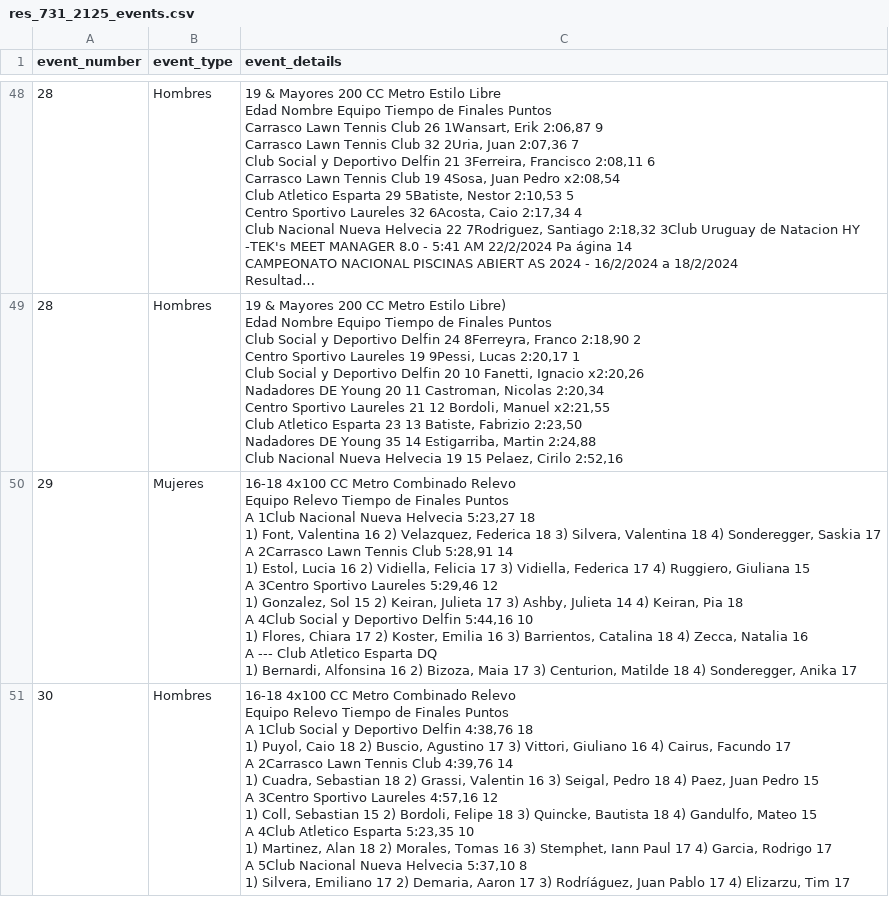
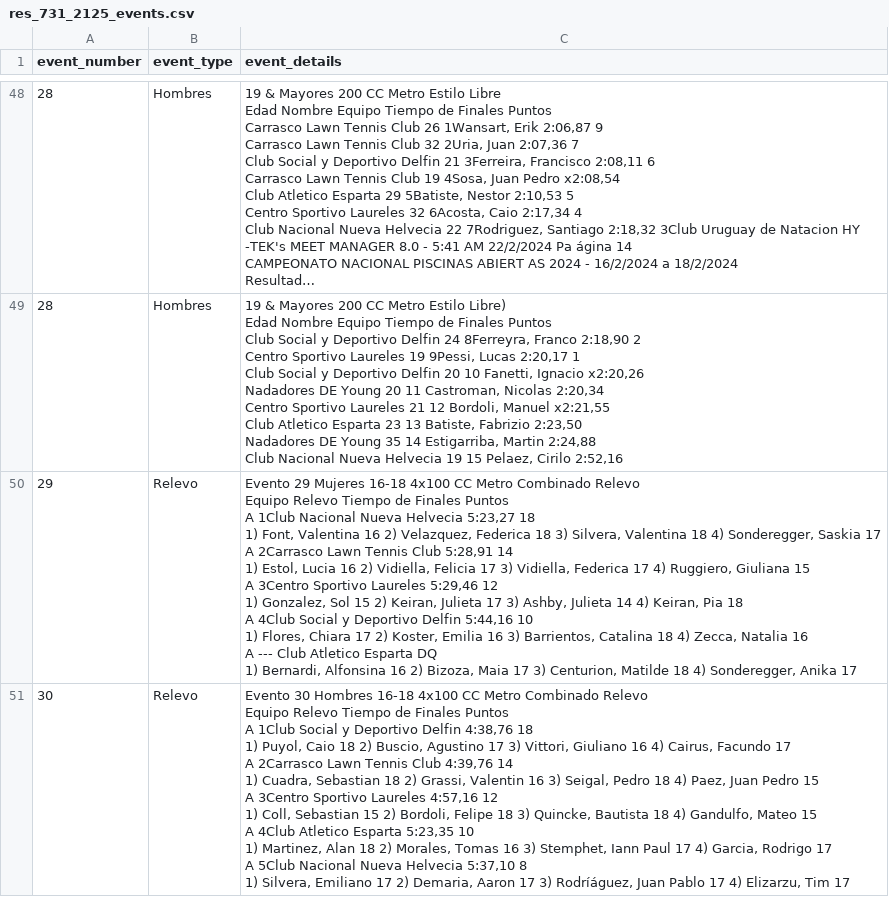
Before and after one commit to pablodav/extraer_datos_FUN, a CSV file: data/res_731_2125_events.csv, drawn as a sheet; only a part is shown, gaps mark what is left out; long unchanged cells end in …; the diff covers the shown part only.

```diff
--- a/data/res_731_2125_events.csv
+++ b/data/res_731_2125_events.csv
@@ -716,25 +716,25 @@ Nadadores DE Young  35 14 Estigarriba, Martin 2:24,88
 Club Nacional Nueva Helvecia  19 15 Pelaez, Cirilo 2:52,16"
-29,Mujeres,"16-18 4x100 CC Metro Combinado Relevo
- Equipo Relevo Tiempo de Finales Puntos
-    A 1Club Nacional Nueva Helvecia 5:23,27 18
-1) Font, Valentina 16 2) Velazquez, Federica 18 3) Silvera, Valentina 18 4) Sonderegger, Saskia 17
-    A 2Carrasco Lawn Tennis Club 5:28,91 14
-1) Estol, Lucia 16 2) Vidiella, Felicia 17 3) Vidiella, Federica 17 4) Ruggiero, Giuliana 15
-    A 3Centro Sportivo Laureles 5:29,46 12
-1) Gonzalez, Sol 15 2) Keiran, Julieta 17 3) Ashby, Julieta 14 4) Keiran, Pia 18
-    A 4Club Social y Deportivo Delfin 5:44,16 10
-1) Flores, Chiara 17 2) Koster, Emilia 16 3) Barrientos, Catalina 18 4) Zecca, Natalia 16
-    A --- Club Atletico Esparta DQ
-1) Bernardi, Alfonsina 16 2) Bizoza, Maia 17 3) Centurion, Matilde 18 4) Sonderegger, Anika 17"
-30,Hombres,"16-18 4x100 CC Metro Combinado Relevo
- Equipo Relevo Tiempo de Finales Puntos
-    A 1Club Social y Deportivo Delfin 4:38,76 18
-1) Puyol, Caio 18 2) Buscio, Agustino 17 3) Vittori, Giuliano 16 4) Cairus, Facundo 17
-    A 2Carrasco Lawn Tennis Club 4:39,76 14
-1) Cuadra, Sebastian 18 2) Grassi, Valentin 16 3) Seigal, Pedro 18 4) Paez, Juan Pedro 15
-    A 3Centro Sportivo Laureles 4:57,16 12
-1) Coll, Sebastian 15 2) Bordoli, Felipe 18 3) Quincke, Bautista 18 4) Gandulfo, Mateo 15
-    A 4Club Atletico Esparta 5:23,35 10
-1) Martinez, Alan 18 2) Morales, Tomas 16 3) Stemphet, Iann Paul 17 4) Garcia, Rodrigo 17
-    A 5Club Nacional Nueva Helvecia 5:37,10 8
-1) Silvera, Emiliano 17 2) Demaria, Aaron 17 3) Rodríáguez, Juan Pablo 17 4) Elizarzu, Tim 17"
+29,Relevo,"Evento 29  Mujeres 16-18 4x100 CC Metro Combinado Relevo
+ Equipo Relevo Tiempo de Finales Puntos
+    A 1Club Nacional Nueva Helvecia 5:23,27 18
+1) Font, Valentina 16 2) Velazquez, Federica 18 3) Silvera, Valentina 18 4) Sonderegger, Saskia 17
+    A 2Carrasco Lawn Tennis Club 5:28,91 14
+1) Estol, Lucia 16 2) Vidiella, Felicia 17 3) Vidiella, Federica 17 4) Ruggiero, Giuliana 15
+    A 3Centro Sportivo Laureles 5:29,46 12
+1) Gonzalez, Sol 15 2) Keiran, Julieta 17 3) Ashby, Julieta 14 4) Keiran, Pia 18
+    A 4Club Social y Deportivo Delfin 5:44,16 10
+1) Flores, Chiara 17 2) Koster, Emilia 16 3) Barrientos, Catalina 18 4) Zecca, Natalia 16
+    A --- Club Atletico Esparta DQ
+1) Bernardi, Alfonsina 16 2) Bizoza, Maia 17 3) Centurion, Matilde 18 4) Sonderegger, Anika 17"
+30,Relevo,"Evento 30  Hombres 16-18 4x100 CC Metro Combinado Relevo
+ Equipo Relevo Tiempo de Finales Puntos
+    A 1Club Social y Deportivo Delfin 4:38,76 18
+1) Puyol, Caio 18 2) Buscio, Agustino 17 3) Vittori, Giuliano 16 4) Cairus, Facundo 17
+    A 2Carrasco Lawn Tennis Club 4:39,76 14
+1) Cuadra, Sebastian 18 2) Grassi, Valentin 16 3) Seigal, Pedro 18 4) Paez, Juan Pedro 15
+    A 3Centro Sportivo Laureles 4:57,16 12
+1) Coll, Sebastian 15 2) Bordoli, Felipe 18 3) Quincke, Bautista 18 4) Gandulfo, Mateo 15
+    A 4Club Atletico Esparta 5:23,35 10
+1) Martinez, Alan 18 2) Morales, Tomas 16 3) Stemphet, Iann Paul 17 4) Garcia, Rodrigo 17
+    A 5Club Nacional Nueva Helvecia 5:37,10 8
+1) Silvera, Emiliano 17 2) Demaria, Aaron 17 3) Rodríáguez, Juan Pablo 17 4) Elizarzu, Tim 17"
```
Also changed, not shown: 3 added rows and 80 edited cells elsewhere in this file, 3 other files.
